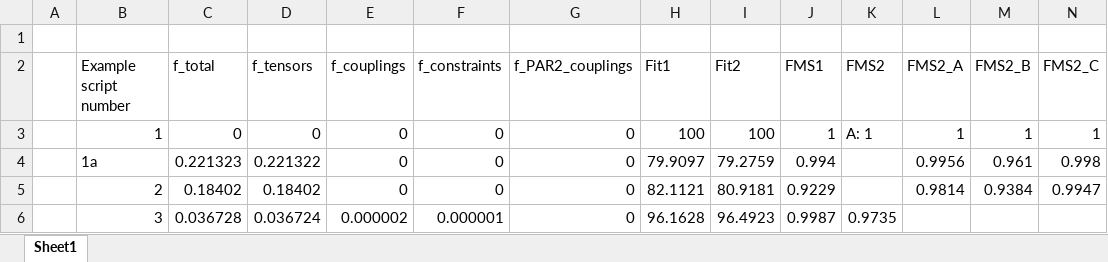
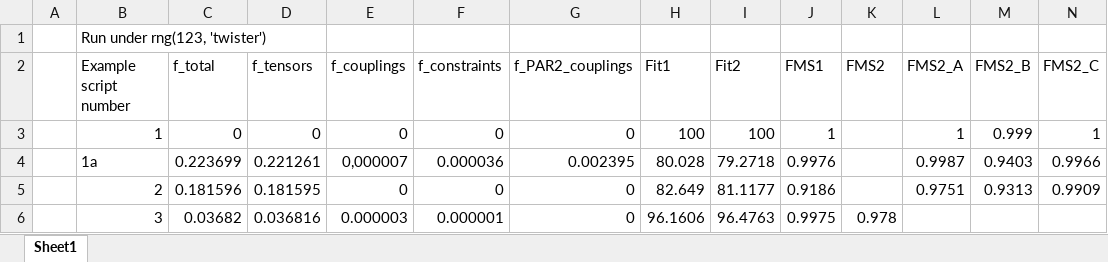
Before and after one commit to GRvanderPloeg/Refactor_experiment, an Excel workbook: examples/ExpectedOutput/ExpectedOutput.xlsx, sheet Sheet1, drawn as a sheet; only a part is shown; values as stored, in another font and other column widths than the file's, no cell formats; the diff covers the shown part only; the diff names each change by its address in the sheet, - before the commit and + after, or states it on an @@ line.

Commit message:
Updated expected output under stable seed

```diff
--- a/examples/ExpectedOutput/ExpectedOutput.xlsx (sheet Sheet1)
+++ b/examples/ExpectedOutput/ExpectedOutput.xlsx (sheet Sheet1)
-B1 (Example script number): (empty)
+B1 (Example script number): Run under rng(123, 'twister')
-K3 (FMS2): A: 1
+K3 (FMS2): (empty)
-M3 (FMS2_B): 1
+M3 (FMS2_B): 0.999
-C4 (f_total): 0.221323
+C4 (f_total): 0.223699
-D4 (f_tensors): 0.221322
+D4 (f_tensors): 0.221261
-E4 (f_couplings): 0
+E4 (f_couplings): 0,000007
-F4 (f_constraints): 0
+F4 (f_constraints): 0.000036
-G4 (f_PAR2_couplings): 0
+G4 (f_PAR2_couplings): 0.002395
-H4 (Fit1): 79.9097
+H4 (Fit1): 80.028
-I4 (Fit2): 79.2759
+I4 (Fit2): 79.2718
-J4 (FMS1): 0.994
+J4 (FMS1): 0.9976
-L4 (FMS2_A): 0.9956
+L4 (FMS2_A): 0.9987
-M4 (FMS2_B): 0.961
+M4 (FMS2_B): 0.9403
-N4 (FMS2_C): 0.998
+N4 (FMS2_C): 0.9966
-C5 (f_total): 0.18402
+C5 (f_total): 0.181596
-D5 (f_tensors): 0.18402
+D5 (f_tensors): 0.181595
-H5 (Fit1): 82.1121
+H5 (Fit1): 82.649
-I5 (Fit2): 80.9181
+I5 (Fit2): 81.1177
-J5 (FMS1): 0.9229
+J5 (FMS1): 0.9186
-L5 (FMS2_A): 0.9814
+L5 (FMS2_A): 0.9751
-M5 (FMS2_B): 0.9384
+M5 (FMS2_B): 0.9313
-N5 (FMS2_C): 0.9947
+N5 (FMS2_C): 0.9909
-C6 (f_total): 0.036728
+C6 (f_total): 0.03682
-D6 (f_tensors): 0.036724
+D6 (f_tensors): 0.036816
-E6 (f_couplings): 0.000002
+E6 (f_couplings): 0.000003
-H6 (Fit1): 96.1628
+H6 (Fit1): 96.1606
-I6 (Fit2): 96.4923
+I6 (Fit2): 96.4763
-J6 (FMS1): 0.9987
+J6 (FMS1): 0.9975
-K6 (FMS2): 0.9735
+K6 (FMS2): 0.978
```
Also changed, not shown: 46 edited cells elsewhere in this sheet, cell formats, 30 other files.
